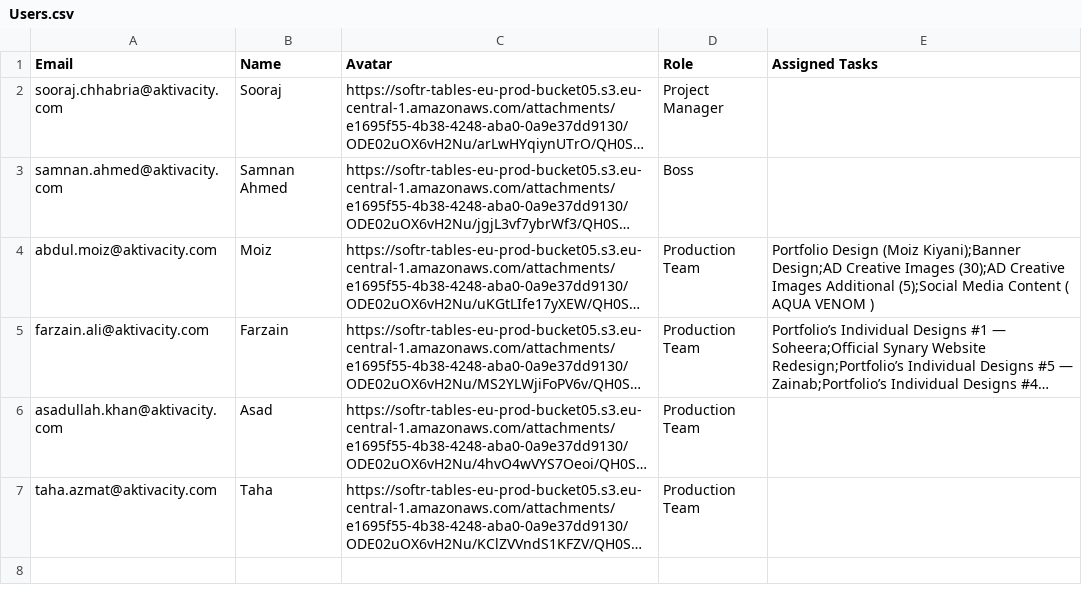
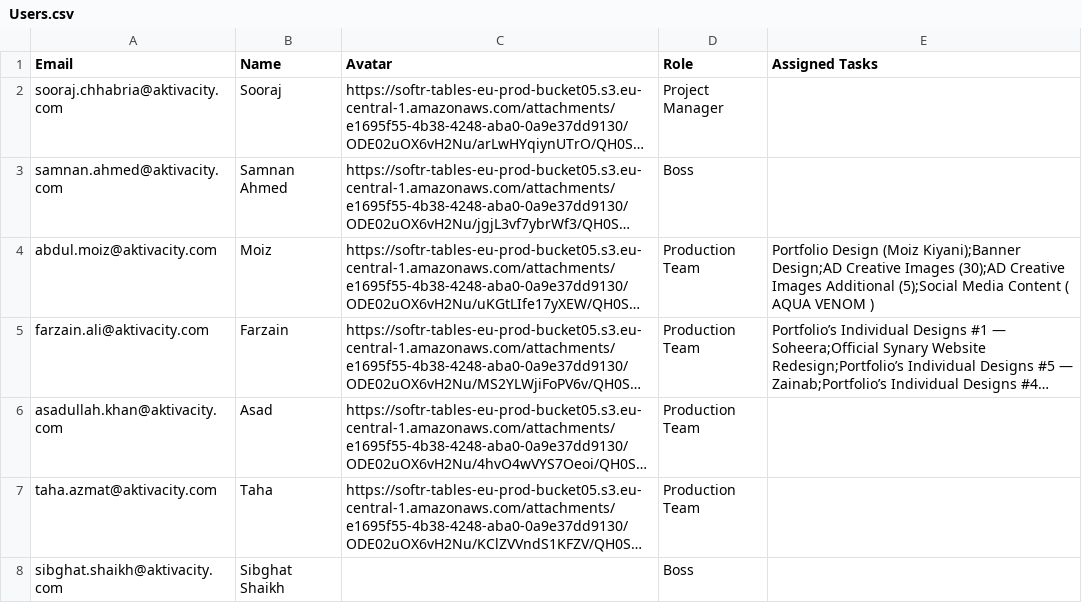
Before and after one commit to soorajchhabria16-coder/TrackSheet-Aktivacity, a CSV file: src/lib/Users.csv, drawn as a sheet; long unchanged cells end in …; the diff names each change by its address in the sheet, - before the commit and + after, or states it on an @@ line.

Commit message:
feat: add admin role, fix auth lints, and add sibghat account

```diff
--- a/src/lib/Users.csv
+++ b/src/lib/Users.csv
+row 8: sibghat.shaikh@aktivacity.com | Sibghat Shaikh |  | Boss
```
Also changed, not shown: 11 other files.
